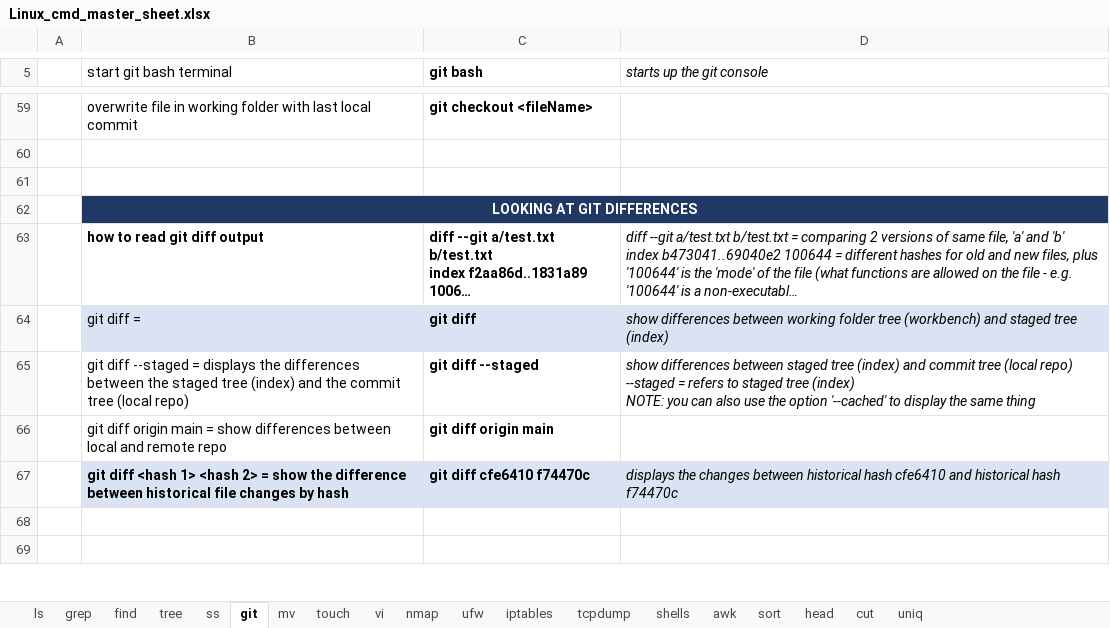
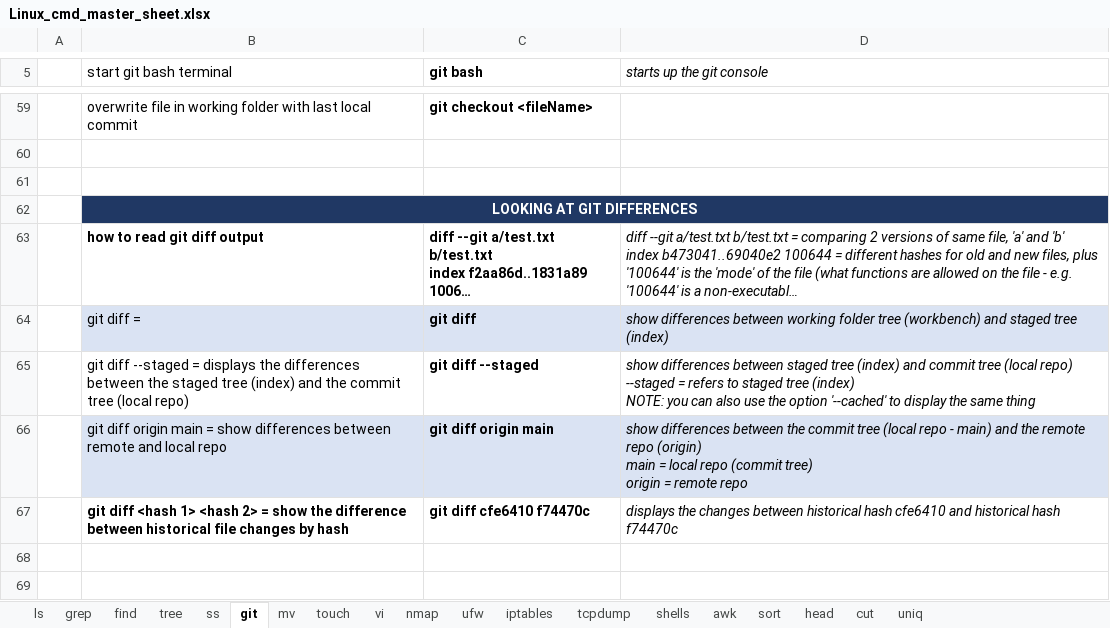
Before and after one commit to hoyle-timothy/Linux-cmds-cheat-sheet, an Excel workbook: Linux_cmd_master_sheet.xlsx, sheet git, drawn as a sheet; only a part is shown, gaps mark what is left out; long unchanged cells end in …; values as stored, in another font and other column widths than the file's, no borders; ↵ is a line break in a cell; the diff names each change by its address in the sheet, - before the commit and + after, or states it on an @@ line.

Commit message:
12.12.23 changes

```diff
--- a/Linux_cmd_master_sheet.xlsx (sheet git)
+++ b/Linux_cmd_master_sheet.xlsx (sheet git)
-B66 (start git bash terminal): …differences between local and remote repo
+B66 (start git bash terminal): …differences between remote and local repo
-B66:D66 fill: none
+B66:D66 fill: #DAE3F3
-D66 (starts up the git console): (empty)
+D66 (starts up the git console): show differences between the commit tree (local repo - main) and the remote repo (origin) ↵ main = local repo (commit tree) ↵ origin = remote repo
-B67:D67 fill: #DAE3F3
+B67:D67 fill: none
```
Also changed, not shown: sheet iptables.
